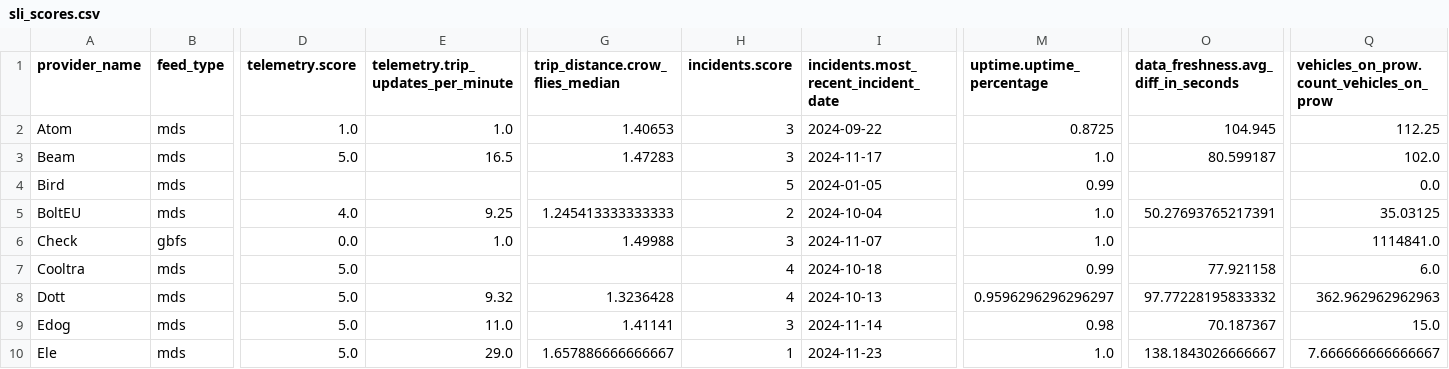
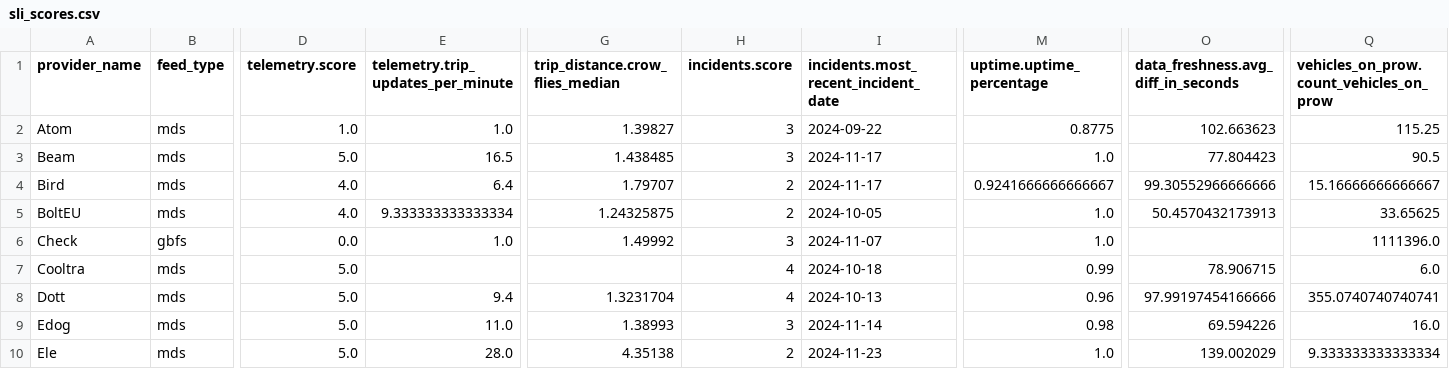
Before and after one commit to vianova-io/sli_feeds, a CSV file: sli_scores.csv, drawn as a sheet; only a part is shown, gaps mark what is left out; removed rows and columns are numbered as before the commit, all else as after; rows hold the shown columns only; the diff covers the shown part only; the diff names each change by its address in the sheet, - before the commit and + after, or states it on an @@ line.

Commit message:
feat: new version of feeds SLI

```diff
--- a/sli_scores.csv
+++ b/sli_scores.csv
-G2 (trip_distance.crow_flies_median): 1.40653
+G2 (trip_distance.crow_flies_median): 1.39827
-M2 (uptime.uptime_percentage): 0.8725
+M2 (uptime.uptime_percentage): 0.8775
-O2: 104.945
+O2: 102.663623
-Q2: 112.25
+Q2: 115.25
-G3 (trip_distance.crow_flies_median): 1.47283
+G3 (trip_distance.crow_flies_median): 1.438485
-O3: 80.599187
+O3: 77.804423
-Q3: 102.0
+Q3: 90.5
-row 4: Bird | mds |  |  |  | 5 | 2024-01-05 | 0.99 |  | 0.0
+row 4: Bird | mds | 4.0 | 6.4 | 1.79707 | 2 | 2024-11-17 | 0.9241666666666667 | 99.30552966666666 | 15.16666666666667
-E5: 9.25
+E5: 9.333333333333334
-G5 (trip_distance.crow_flies_median): 1.245413333333333
+G5 (trip_distance.crow_flies_median): 1.24325875
-I5: 2024-10-04
+I5: 2024-10-05
-O5: 50.27693765217391
+O5: 50.4570432173913
-Q5: 35.03125
+Q5: 33.65625
-G6 (trip_distance.crow_flies_median): 1.49988
+G6 (trip_distance.crow_flies_median): 1.49992
-Q6: 1114841.0
+Q6: 1111396.0
-O7: 77.921158
+O7: 78.906715
-E8: 9.32
+E8: 9.4
-G8 (trip_distance.crow_flies_median): 1.3236428
+G8 (trip_distance.crow_flies_median): 1.3231704
-M8 (uptime.uptime_percentage): 0.9596296296296297
+M8 (uptime.uptime_percentage): 0.96
-O8: 97.77228195833332
+O8: 97.99197454166666
-Q8: 362.962962962963
+Q8: 355.0740740740741
-G9 (trip_distance.crow_flies_median): 1.41141
+G9 (trip_distance.crow_flies_median): 1.38993
-O9: 70.187367
+O9: 69.594226
-Q9: 15.0
+Q9: 16.0
-E10: 29.0
+E10: 28.0
-G10 (trip_distance.crow_flies_median): 1.657886666666667
+G10 (trip_distance.crow_flies_median): 4.35138
-H10 (incidents.score): 1
+H10 (incidents.score): 2
-O10: 138.1843026666667
+O10: 139.002029
-Q10: 7.666666666666667
+Q10: 9.333333333333334
```
Also changed, not shown: 1 added row, 1 removed row and 47 edited cells elsewhere in this file, 1 other file.
